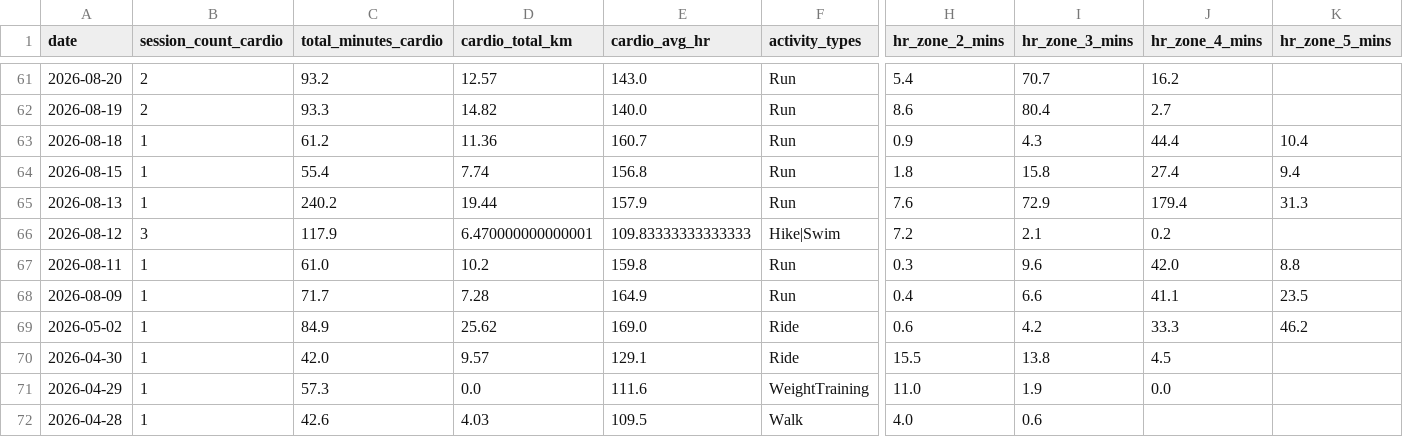
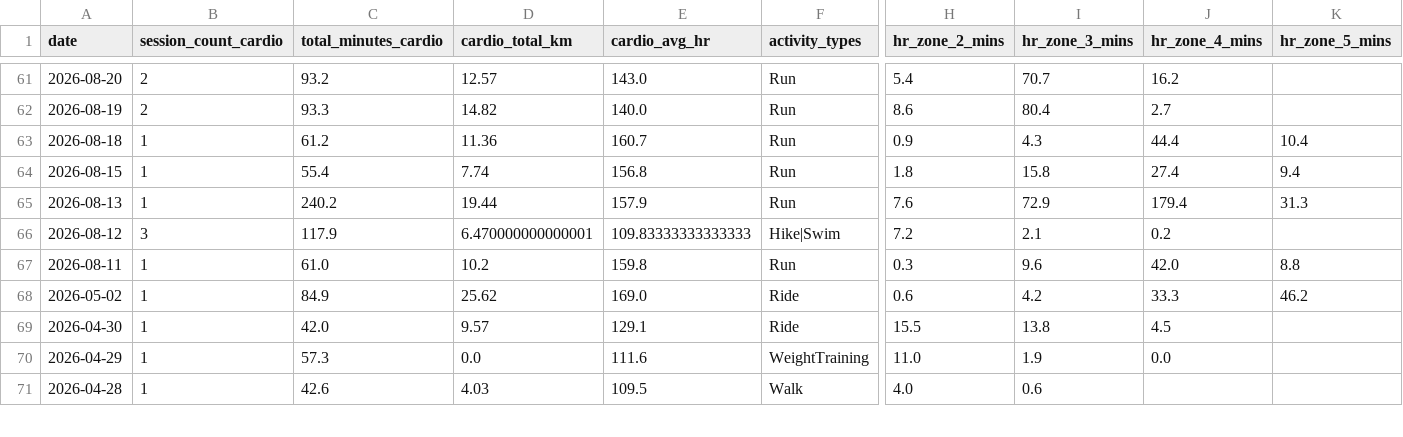
Before and after one commit to mandrew723/training-data, a CSV file: summary.csv, drawn as a sheet; only a part is shown, gaps mark what is left out; rows hold the shown columns only; the diff names each change by its address in the sheet, - before the commit and + after, or states it on an @@ line.

```diff
--- a/summary.csv
+++ b/summary.csv
-row 68: 2026-08-09 | 1 | 71.7 | 7.28 | 164.9 | Run | 0.4 | 6.6 | 41.1 | 23.5
```
